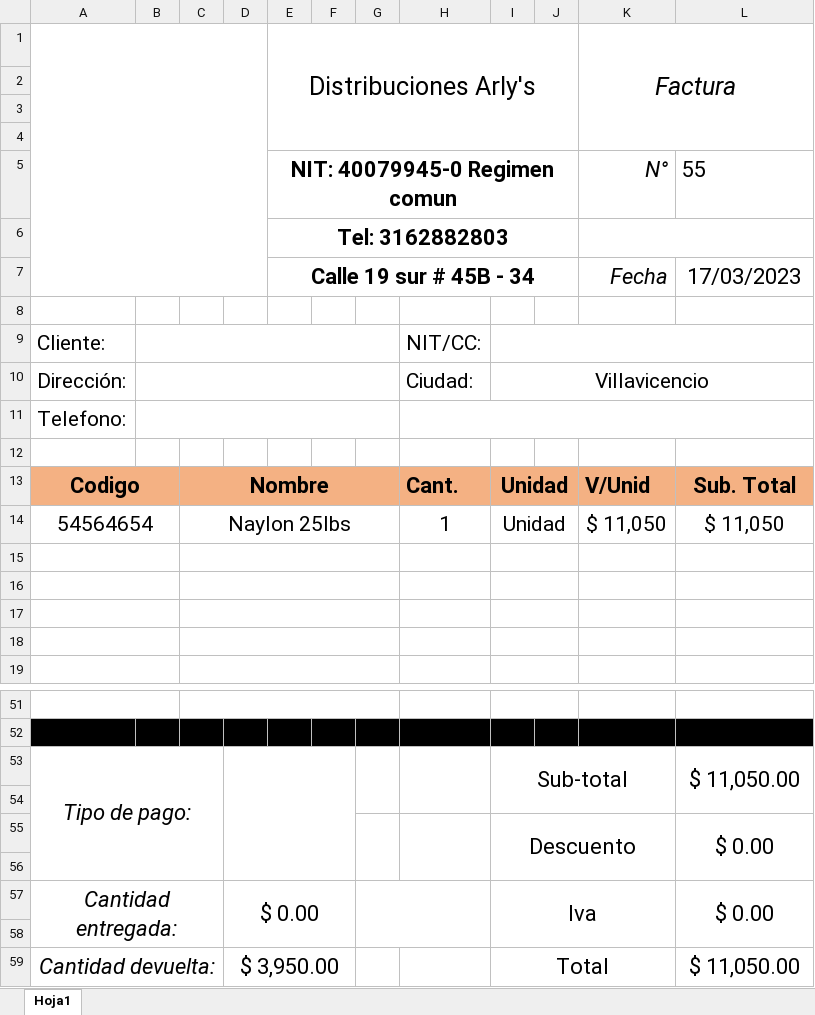
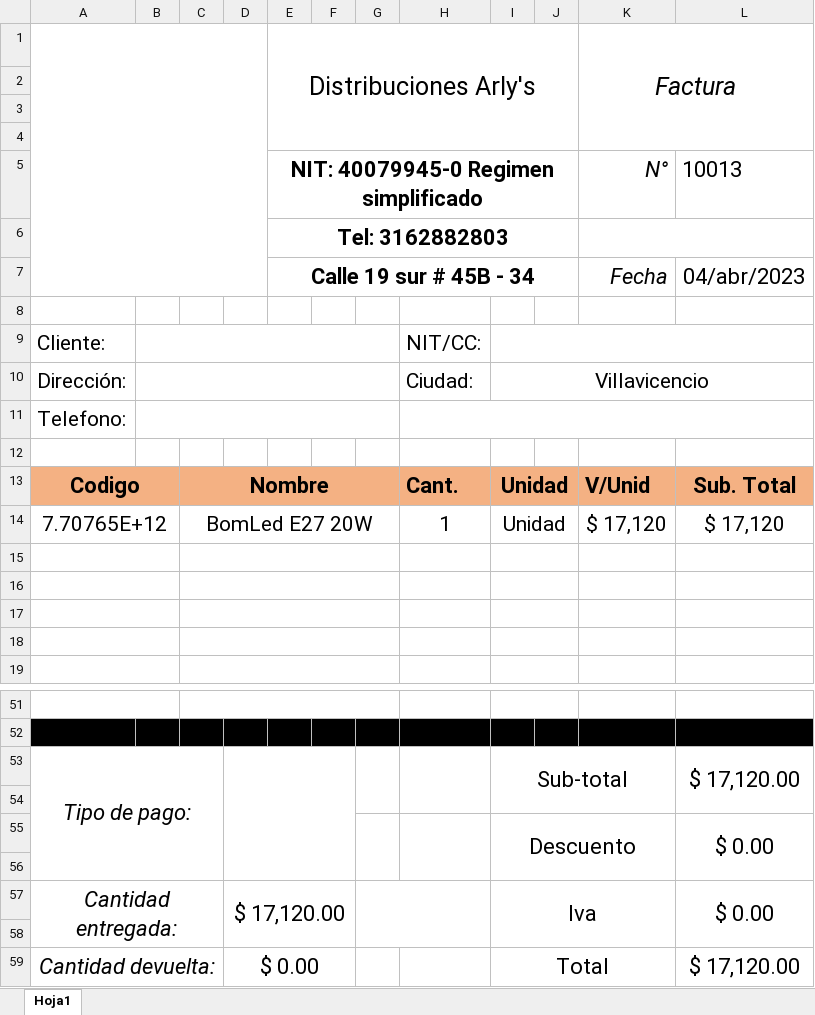
Before and after one commit to GustavoPenagos/Ferreteria, an Excel workbook: Ferreteria/Content/Archivos/Factura.xlsx, sheet Hoja1, drawn as a sheet; only a part is shown, gaps mark what is left out; values as stored, in another font and other column widths than the file's, no borders; charts and pictures not drawn; removed rows and columns are numbered as before the commit, all else as after; the diff names each change by its address in the sheet, - before the commit and + after, or states it on an @@ line.

Commit message:
Ajuste a las facturas y compras

```diff
--- a/Ferreteria/Content/Archivos/Factura.xlsx (sheet Hoja1)
+++ b/Ferreteria/Content/Archivos/Factura.xlsx (sheet Hoja1)
-row 5:  |  |  |  | NIT: 40079945-0 Regimen comun |  |  |  |  |  | N° | 55
+row 5:  |  |  |  | NIT: 40079945-0 Regimen simplificado |  |  |  |  |  | N° | 10013
-L7: 17/03/2023
+L7: 04/abr/2023
-row 14: 54564654 |  | Naylon 25lbs |  |  |  |  | 1 | Unidad |  | $ 11,050 | $ 11,050
+row 14: 7.70765E+12 |  | BomLed E27 20W |  |  |  |  | 1 | Unidad |  | $ 17,120 | $ 17,120
-L53: $ 11,050.00
+L53: $ 17,120.00
-D57: $ 0.00
+D57: $ 17,120.00
-D59: $ 3,950.00
+D59: $ 0.00
-L59: $ 11,050.00
+L59: $ 17,120.00
```
Also changed, not shown: Ferreteria/Content/Archivos/Cotizacion.xlsx, 11 other files.
